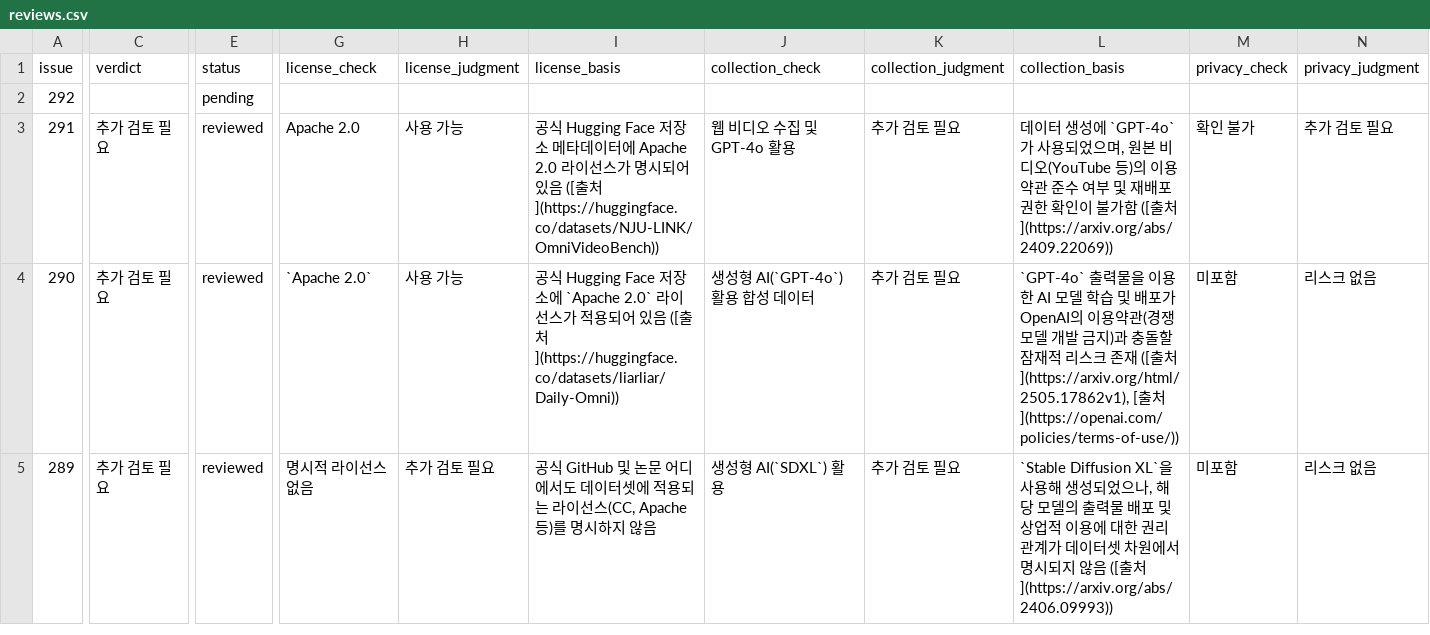
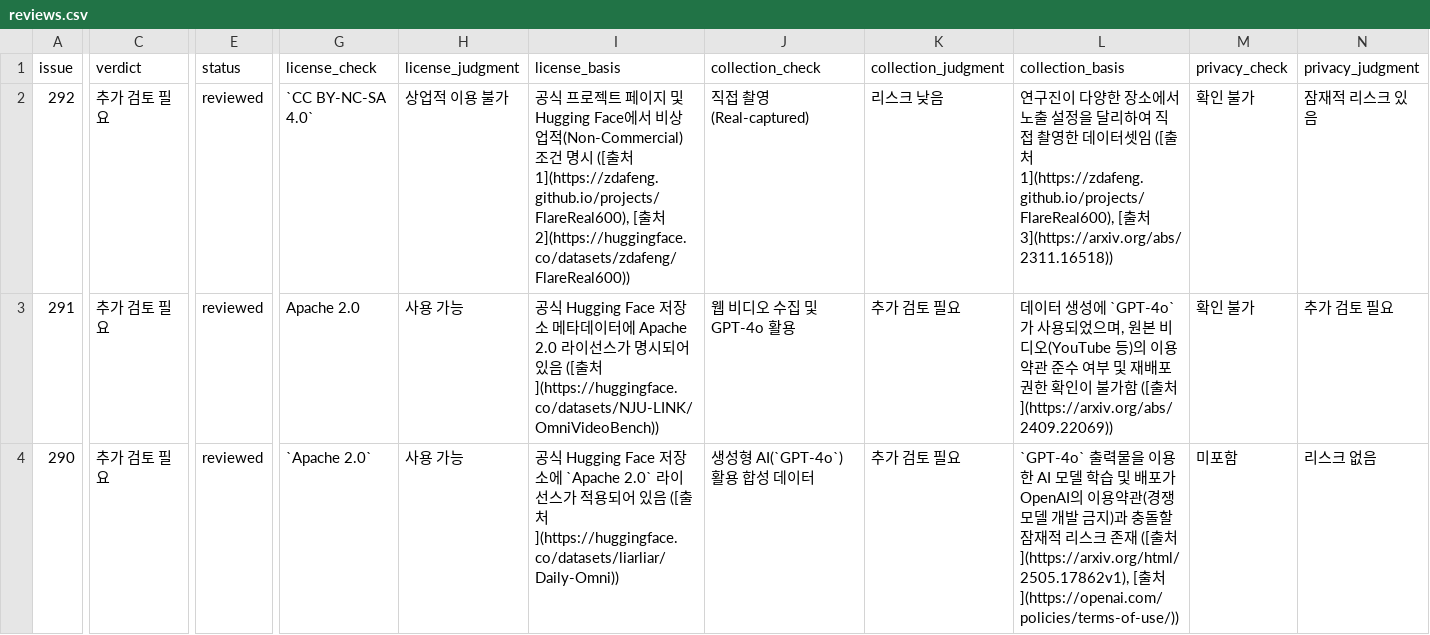
Before and after one commit to aigovsensing/dataset-review, a CSV file: docs/data/reviews.csv, drawn as a sheet; only a part is shown, gaps mark what is left out; the shorter side is filled out with more unchanged rows; the diff covers the shown part only; the diff names each change by its address in the sheet, - before the commit and + after, or states it on an @@ line.

```diff
--- a/docs/data/reviews.csv
+++ b/docs/data/reviews.csv
-C2 (verdict): (empty)
+C2 (verdict): 추가 검토 필요
-E2 (status): pending
+E2 (status): reviewed
-G2 (license_check): (empty)
+G2 (license_check): `CC BY-NC-SA 4.0`
-H2 (license_judgment): (empty)
+H2 (license_judgment): 상업적 이용 불가
-I2 (license_basis): (empty)
+I2 (license_basis): 공식 프로젝트 페이지 및 Hugging Face에서 비상업적(Non-Commercial) 조건 명시 ([출처 1](https://zdafeng.github.io/projects/FlareReal600), [출처 2](https://huggingface.co/datasets/zdafeng/FlareReal600))
-J2 (collection_check): (empty)
+J2 (collection_check): 직접 촬영(Real-captured)
-K2 (collection_judgment): (empty)
+K2 (collection_judgment): 리스크 낮음
-L2 (collection_basis): (empty)
+L2 (collection_basis): 연구진이 다양한 장소에서 노출 설정을 달리하여 직접 촬영한 데이터셋임 ([출처 1](https://zdafeng.github.io/projects/FlareReal600), [출처 3](https://arxiv.org/abs/2311.16518))
-M2 (privacy_check): (empty)
+M2 (privacy_check): 확인 불가
-N2 (privacy_judgment): (empty)
+N2 (privacy_judgment): 잠재적 리스크 있음
```
Also changed, not shown: 4 edited cells elsewhere in this file, 2 other files.
